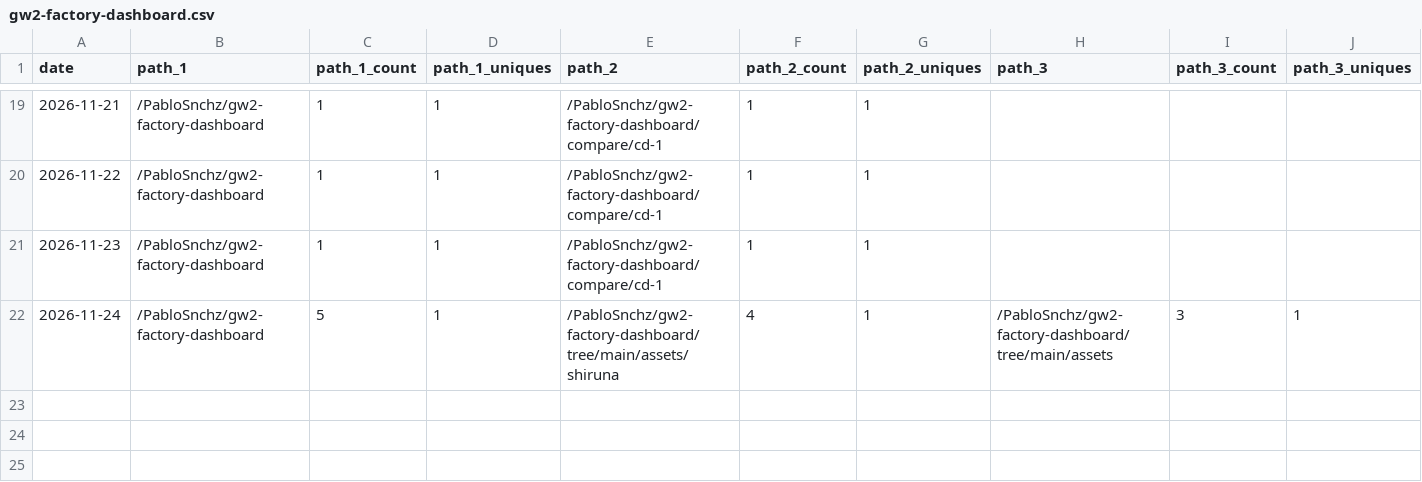
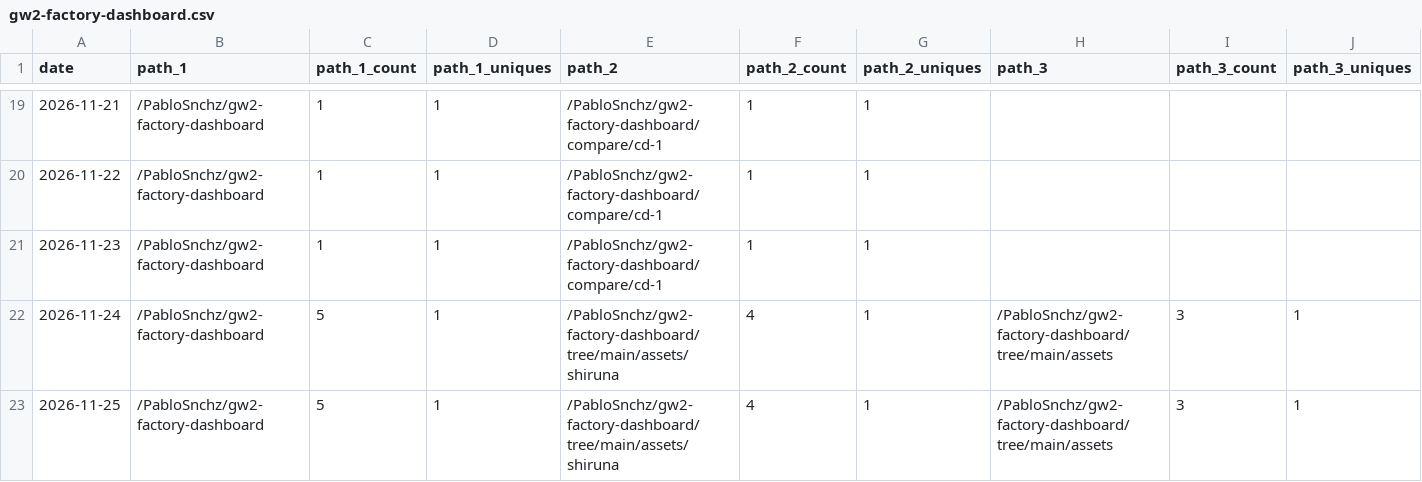
Before and after one commit to PabloSnchz/github-repo-traffic-stats, a CSV file: data/github_paths/gw2-factory-dashboard.csv, drawn as a sheet; only a part is shown, gaps mark what is left out; rows hold the shown columns only; the diff names each change by its address in the sheet, - before the commit and + after, or states it on an @@ line.

```diff
--- a/data/github_paths/gw2-factory-dashboard.csv
+++ b/data/github_paths/gw2-factory-dashboard.csv
+row 23: 2026-11-25 | /PabloSnchz/gw2-factory-dashboard | 5 | 1 | /PabloSnchz/gw2-factory-dashboard/tree/main/assets/shiruna | 4 | 1 | /PabloSnchz/gw2-factory-dashboard/tree/main/assets | 3 | 1
```
Also changed, not shown: data/github_paths/circe-webapp-dev.csv, data/github_paths/gw2-factory-dev.csv, 11 other files.
